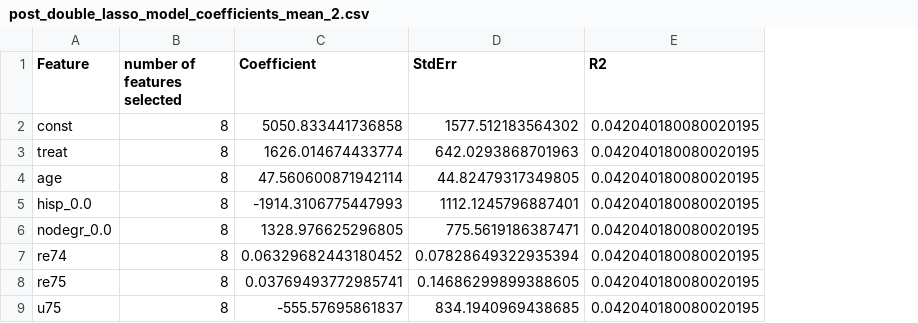
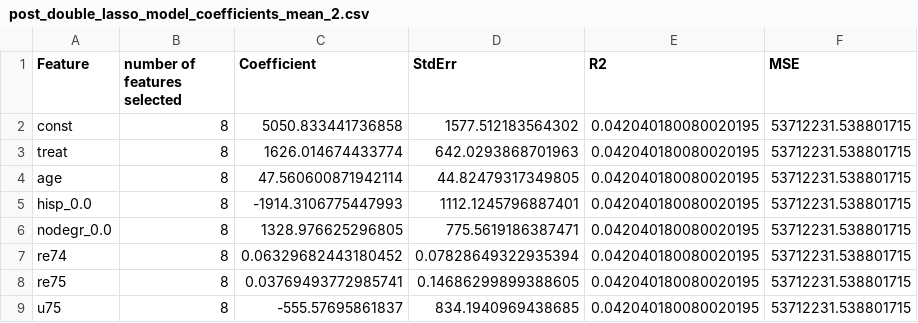
Before and after one commit to anjalisarawgi/fragility_of_sparsity_review, a CSV file: results/lalonde/original/post_double_lasso_model_coefficients_mean_2.csv, drawn as a sheet; the diff names each change by its address in the sheet, - before the commit and + after, or states it on an @@ line.

```diff
--- a/results/lalonde/original/post_double_lasso_model_coefficients_mean_2.csv
+++ b/results/lalonde/original/post_double_lasso_model_coefficients_mean_2.csv
+column F (MSE), rows 2-9: all 53712231.538801715
```
Also changed, not shown: results/communities_and_crime/original/post_double_lasso_model_coefficients_mean_2.csv, 9 other files.
